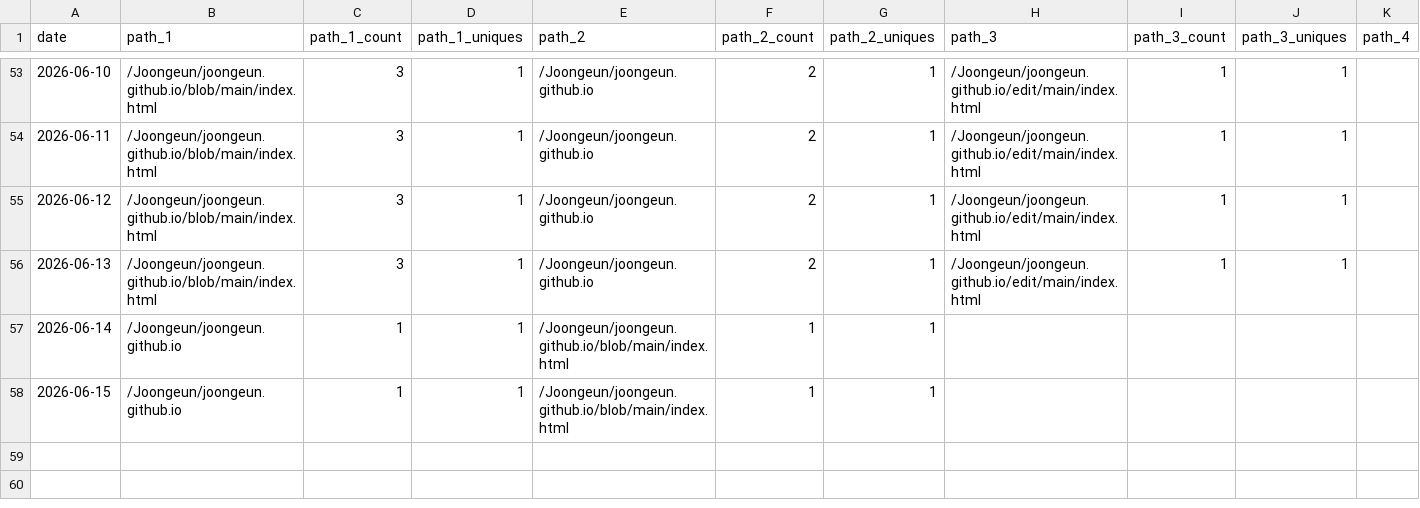
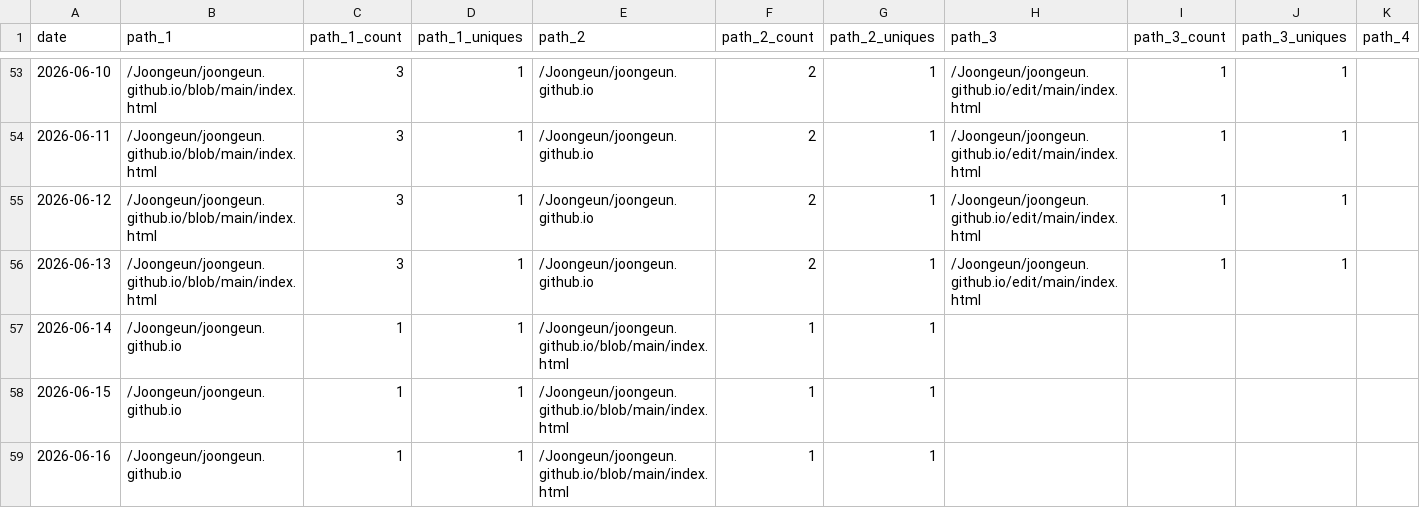
Before and after one commit to Joongeun/Joon_Project_Stats, a CSV file: data/github_paths/joongeun.github.io.csv, drawn as a sheet; only a part is shown, gaps mark what is left out; rows hold the shown columns only; the diff names each change by its address in the sheet, - before the commit and + after, or states it on an @@ line.

Commit message:
data update

```diff
--- a/data/github_paths/joongeun.github.io.csv
+++ b/data/github_paths/joongeun.github.io.csv
+row 59: 2026-06-16 | /Joongeun/joongeun.github.io | 1 | 1 | /Joongeun/joongeun.github.io/blob/main/index.html | 1 | 1
```
Also changed, not shown: data/github_paths/Badminton-Shuttle-Launcher.csv, data/github_paths/MIT-Internship-2024.csv, 3 other files.
